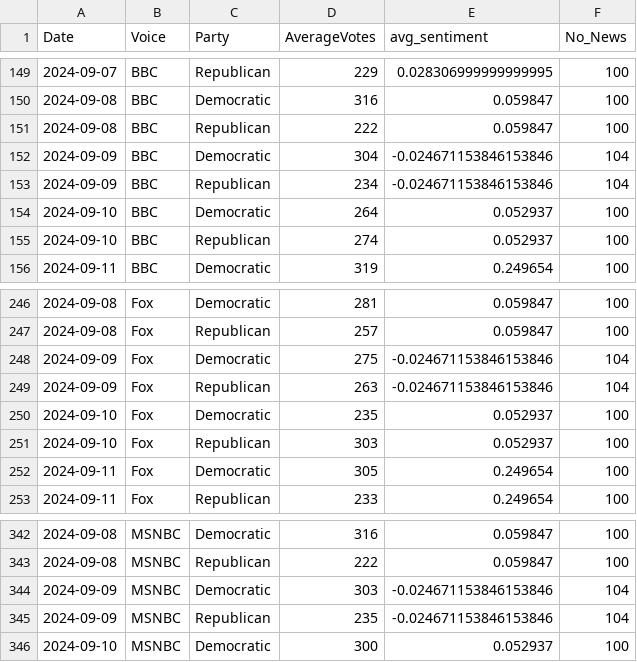
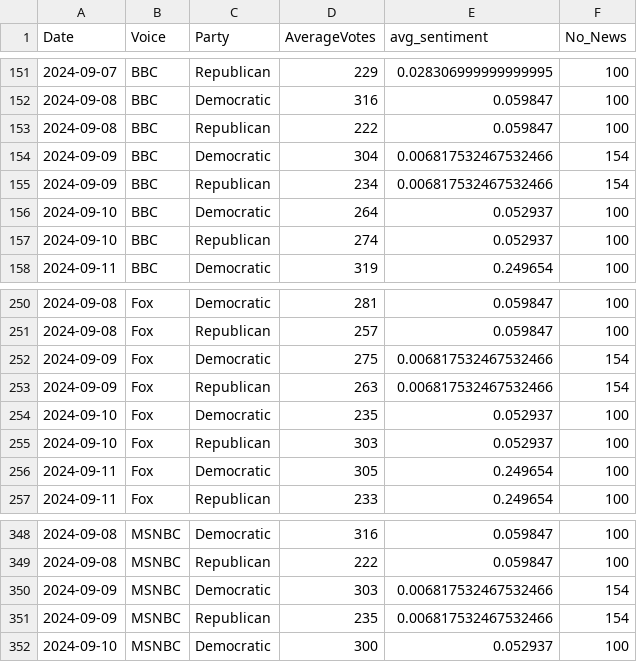
Before and after one commit to scunning1975/ElectionGPT, a CSV file: NLP/avgvotes_sentiment.csv, drawn as a sheet; only a part is shown, gaps mark what is left out; the diff covers the shown part only.

```diff
--- a/NLP/avgvotes_sentiment.csv
+++ b/NLP/avgvotes_sentiment.csv
@@ -151,4 +153,4 @@ Date,Voice,Party,AverageVotes,avg_sentiment,No_News
 2024-09-08,BBC,Republican,222,0.059847,100
-2024-09-09,BBC,Democratic,304,-0.024671153846153846,104
-2024-09-09,BBC,Republican,234,-0.024671153846153846,104
+2024-09-09,BBC,Democratic,304,0.006817532467532466,154
+2024-09-09,BBC,Republican,234,0.006817532467532466,154
 2024-09-10,BBC,Democratic,264,0.052937,100
@@ -247,4 +251,4 @@ Date,Voice,Party,AverageVotes,avg_sentiment,No_News
 2024-09-08,Fox,Republican,257,0.059847,100
-2024-09-09,Fox,Democratic,275,-0.024671153846153846,104
-2024-09-09,Fox,Republican,263,-0.024671153846153846,104
+2024-09-09,Fox,Democratic,275,0.006817532467532466,154
+2024-09-09,Fox,Republican,263,0.006817532467532466,154
 2024-09-10,Fox,Democratic,235,0.052937,100
@@ -343,4 +349,4 @@ Date,Voice,Party,AverageVotes,avg_sentiment,No_News
 2024-09-08,MSNBC,Republican,222,0.059847,100
-2024-09-09,MSNBC,Democratic,303,-0.024671153846153846,104
-2024-09-09,MSNBC,Republican,235,-0.024671153846153846,104
+2024-09-09,MSNBC,Democratic,303,0.006817532467532466,154
+2024-09-09,MSNBC,Republican,235,0.006817532467532466,154
 2024-09-10,MSNBC,Democratic,300,0.052937,100
```
Also changed, not shown: 8 added rows and 6 edited cells elsewhere in this file, NLP/state_full_count_title_body.csv, ShinyApp/expert_combined_panel.csv, 5 other files.
